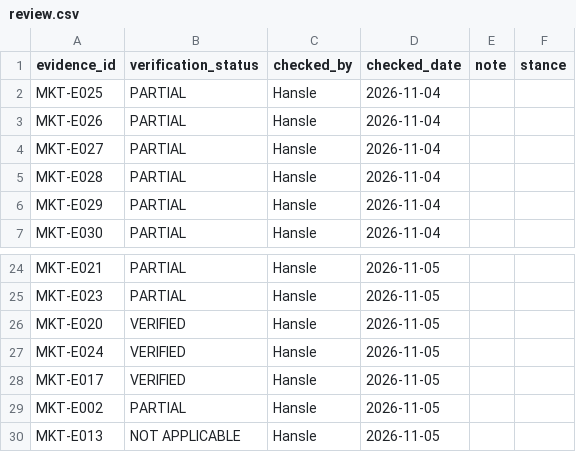
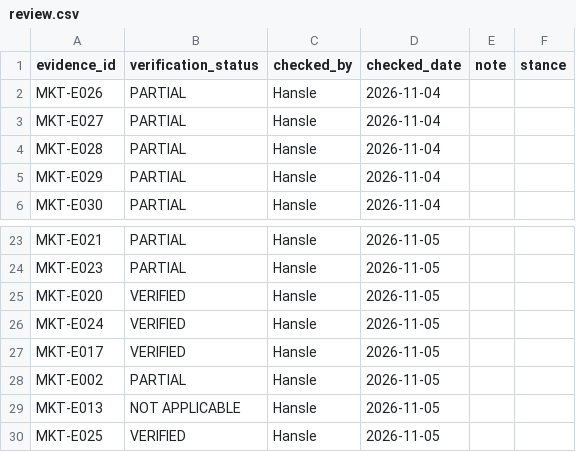
Before and after one commit to hanslelee/research-market-dump, a CSV file: market/review.csv, drawn as a sheet; only a part is shown, gaps mark what is left out.

Commit message:
Review MKT-E025: VERIFIED

```diff
--- a/market/review.csv
+++ b/market/review.csv
@@ -1,3 +1,2 @@
 evidence_id,verification_status,checked_by,checked_date,note,stance
-MKT-E025,PARTIAL,Hansle,2026-11-04,,
 MKT-E026,PARTIAL,Hansle,2026-11-04,,
@@ -30 +29,2 @@ MKT-E002,PARTIAL,Hansle,2026-11-05,,
 MKT-E013,NOT APPLICABLE,Hansle,2026-11-05,,
+MKT-E025,VERIFIED,Hansle,2026-11-05,,
```
Also changed, not shown: 1 other file.
